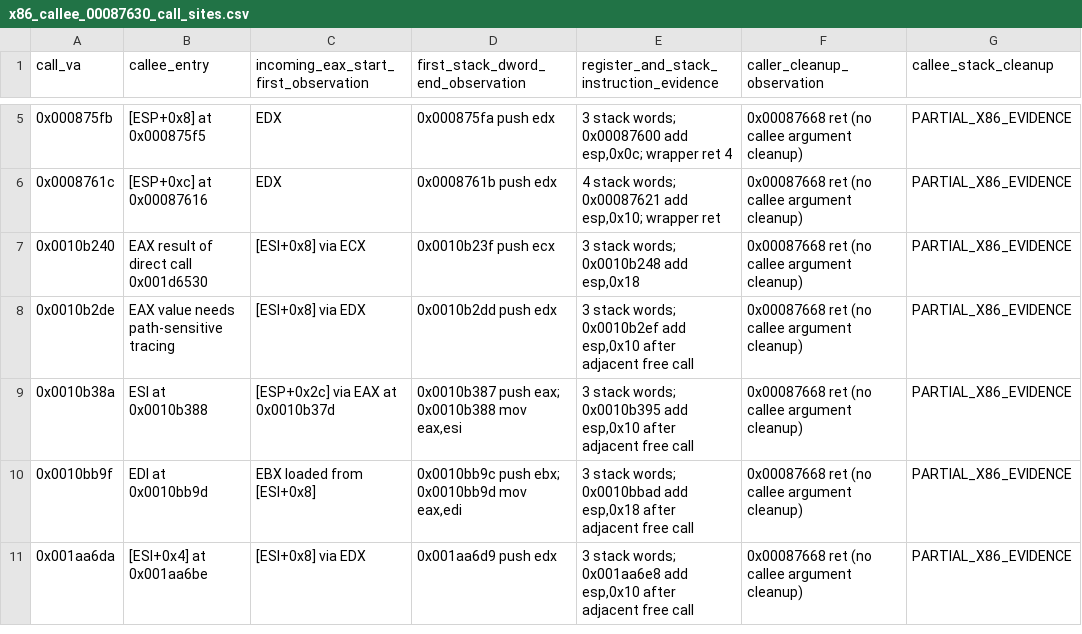
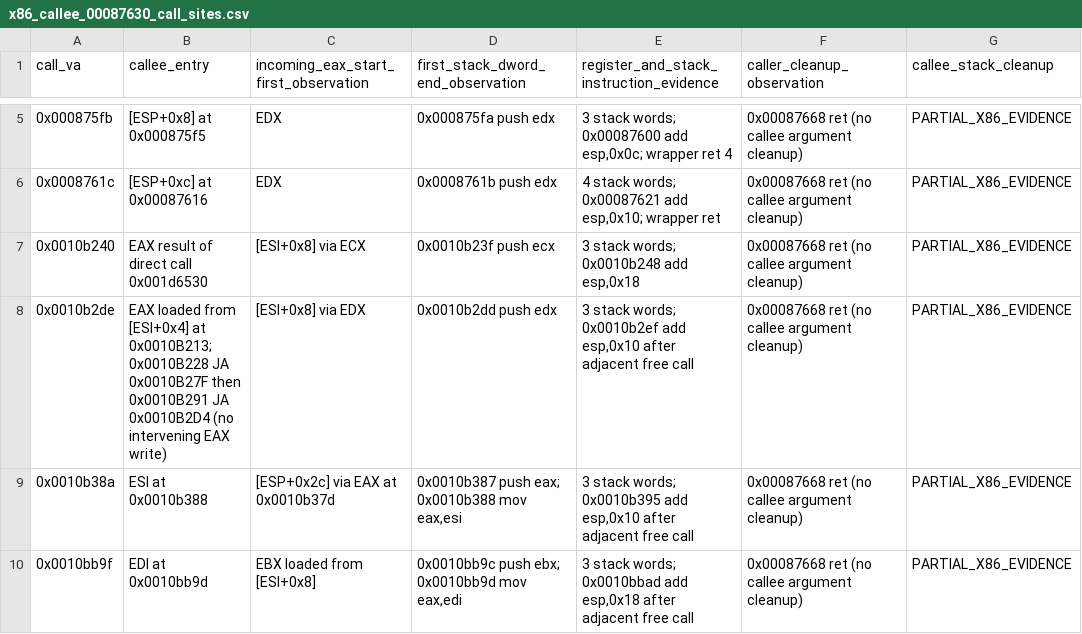
Before and after one commit to firebirdjsb/BruteForceDecomp, a CSV file: metadata/x86_callee_00087630_call_sites.csv, drawn as a sheet; only a part is shown, gaps mark what is left out; the shorter side is filled out with more unchanged rows; the diff names each change by its address in the sheet, - before the commit and + after, or states it on an @@ line.

Commit message:
meta(abi): resolve EAX source at 0x0010b2de through verified two-branch CFG

```diff
--- a/metadata/x86_callee_00087630_call_sites.csv
+++ b/metadata/x86_callee_00087630_call_sites.csv
-B8 (callee_entry): EAX value needs path-sensitive tracing
+B8 (callee_entry): EAX loaded from [ESI+0x4] at 0x0010B213; 0x0010B228 JA 0x0010B27F then 0x0010B291 JA 0x0010B2D4 (no intervening EAX write)
```
